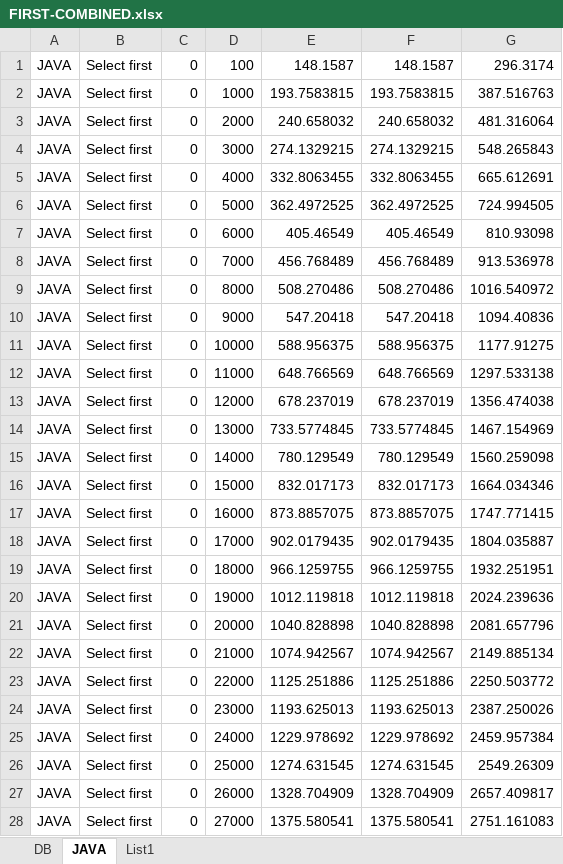
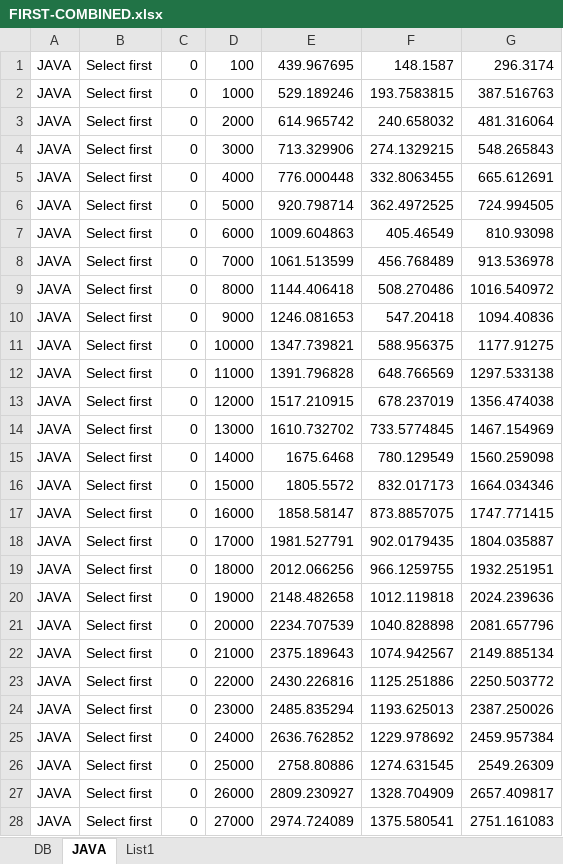
Before and after one commit to vojmel/IMS---test, an Excel workbook: SIMLIB output/FIRST/FIRST-COMBINED.xlsx, sheet JAVA, drawn as a sheet; only a part is shown; values as stored, in another font and other column widths than the file's, no borders; charts and pictures not drawn; the diff covers the shown part only; the diff names each change by its address in the sheet, - before the commit and + after, or states it on an @@ line.

```diff
--- a/SIMLIB output/FIRST/FIRST-COMBINED.xlsx (sheet JAVA)
+++ b/SIMLIB output/FIRST/FIRST-COMBINED.xlsx (sheet JAVA)
-E1: 148.1587
+E1: 439.967695
-E2: 193.7583815
+E2: 529.189246
-E3: 240.658032
+E3: 614.965742
-E4: 274.1329215
+E4: 713.329906
-E5: 332.8063455
+E5: 776.000448
-E6: 362.4972525
+E6: 920.798714
-E7: 405.46549
+E7: 1009.604863
-E8: 456.768489
+E8: 1061.513599
-E9: 508.270486
+E9: 1144.406418
-E10: 547.20418
+E10: 1246.081653
-E11: 588.956375
+E11: 1347.739821
-E12: 648.766569
+E12: 1391.796828
-E13: 678.237019
+E13: 1517.210915
-E14: 733.5774845
+E14: 1610.732702
-E15: 780.129549
+E15: 1675.6468
-E16: 832.017173
+E16: 1805.5572
-E17: 873.8857075
+E17: 1858.58147
-E18: 902.0179435
+E18: 1981.527791
-E19: 966.1259755
+E19: 2012.066256
-E20: 1012.119818
+E20: 2148.482658
-E21: 1040.828898
+E21: 2234.707539
-E22: 1074.942567
+E22: 2375.189643
-E23: 1125.251886
+E23: 2430.226816
-E24: 1193.625013
+E24: 2485.835294
-E25: 1229.978692
+E25: 2636.762852
-E26: 1274.631545
+E26: 2758.80886
-E27: 1328.704909
+E27: 2809.230927
-E28: 1375.580541
+E28: 2974.724089
```
Also changed, not shown: 1231 edited cells elsewhere in this sheet, sheet DB, charts or pictures, SIMLIB output/N-RUN/N-RUN-COMBINED.xlsx, VYSTUP/data.xlsx, 27 other files.
